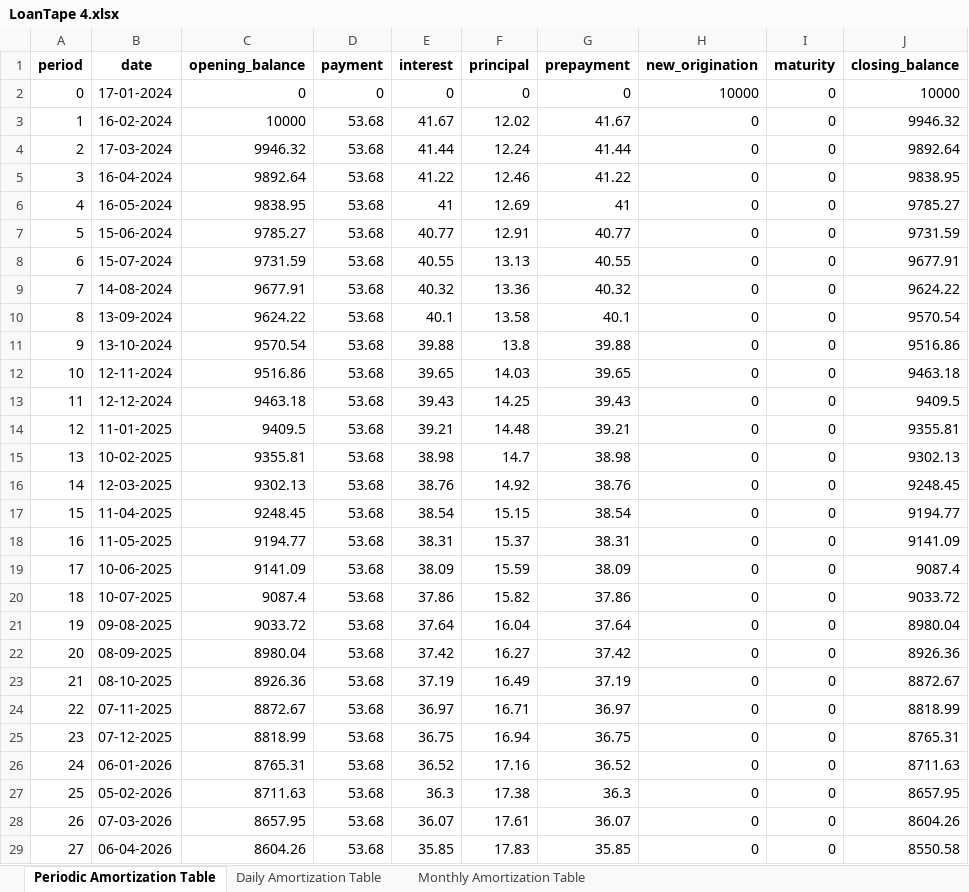
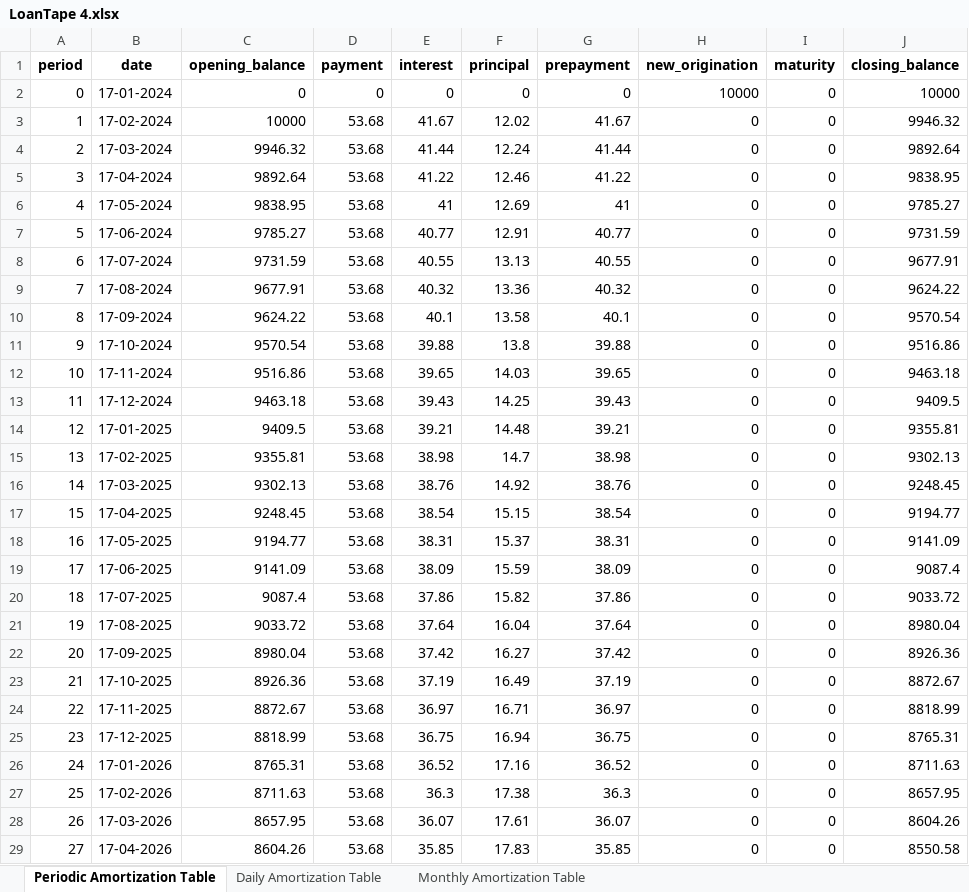
Before and after one commit to Shreesh26/Loan-Amortization-Generator, an Excel workbook: individual amortization tables/LoanTape 4.xlsx, sheet Periodic Amortization Table, drawn as a sheet; only a part is shown; values as stored, in another font and other column widths than the file's, no borders; the diff covers the shown part only; the diff names each change by its address in the sheet, - before the commit and + after, or states it on an @@ line.

```diff
--- a/individual amortization tables/LoanTape 4.xlsx (sheet Periodic Amortization Table)
+++ b/individual amortization tables/LoanTape 4.xlsx (sheet Periodic Amortization Table)
-B3 (date): 16-02-2024
+B3 (date): 17-02-2024
-B5 (date): 16-04-2024
+B5 (date): 17-04-2024
-B6 (date): 16-05-2024
+B6 (date): 17-05-2024
-B7 (date): 15-06-2024
+B7 (date): 17-06-2024
-B8 (date): 15-07-2024
+B8 (date): 17-07-2024
-B9 (date): 14-08-2024
+B9 (date): 17-08-2024
-B10 (date): 13-09-2024
+B10 (date): 17-09-2024
-B11 (date): 13-10-2024
+B11 (date): 17-10-2024
-B12 (date): 12-11-2024
+B12 (date): 17-11-2024
-B13 (date): 12-12-2024
+B13 (date): 17-12-2024
-B14 (date): 11-01-2025
+B14 (date): 17-01-2025
-B15 (date): 10-02-2025
+B15 (date): 17-02-2025
-B16 (date): 12-03-2025
+B16 (date): 17-03-2025
-B17 (date): 11-04-2025
+B17 (date): 17-04-2025
-B18 (date): 11-05-2025
+B18 (date): 17-05-2025
-B19 (date): 10-06-2025
+B19 (date): 17-06-2025
-B20 (date): 10-07-2025
+B20 (date): 17-07-2025
-B21 (date): 09-08-2025
+B21 (date): 17-08-2025
-B22 (date): 08-09-2025
+B22 (date): 17-09-2025
-B23 (date): 08-10-2025
+B23 (date): 17-10-2025
-B24 (date): 07-11-2025
+B24 (date): 17-11-2025
-B25 (date): 07-12-2025
+B25 (date): 17-12-2025
-B26 (date): 06-01-2026
+B26 (date): 17-01-2026
-B27 (date): 05-02-2026
+B27 (date): 17-02-2026
-B28 (date): 07-03-2026
+B28 (date): 17-03-2026
-B29 (date): 06-04-2026
+B29 (date): 17-04-2026
```
Also changed, not shown: 33 edited cells elsewhere in this sheet, sheet Daily Amortization Table, sheet Monthly Amortization Table, Consolidated Tables.xlsx, individual amortization tables/LoanTape 12.xlsx, 17 other files.
